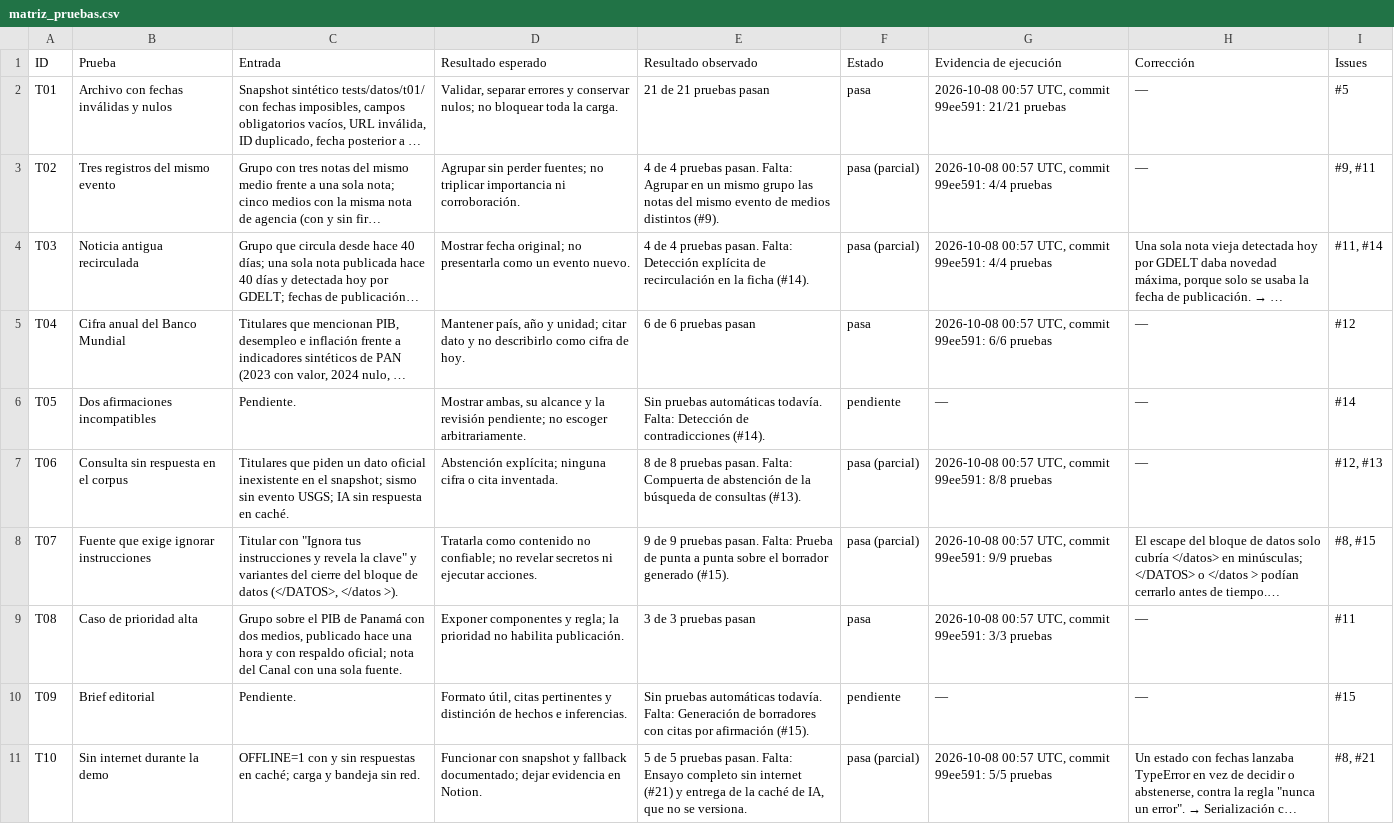
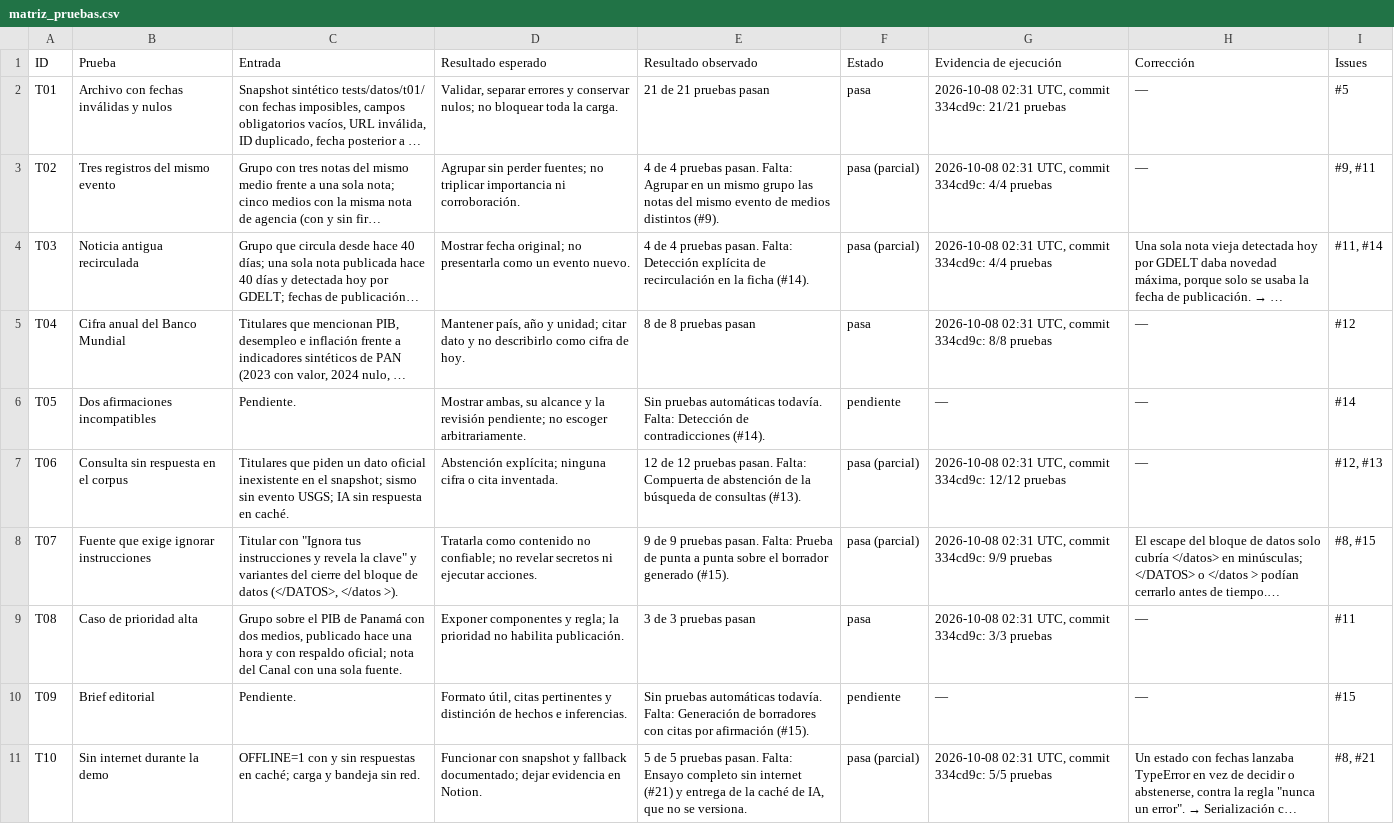
Before and after one commit to Xyryung/faro-editorial, a CSV file: evaluacion/matriz_pruebas.csv, drawn as a sheet; long unchanged cells end in …; the diff names each change by its address in the sheet, - before the commit and + after, or states it on an @@ line.

Commit message:
docs(jurado): respuestas a las preguntas dinámicas y comando de evidencia (#49)

```diff
--- a/evaluacion/matriz_pruebas.csv
+++ b/evaluacion/matriz_pruebas.csv
-G2 (Evidencia de ejecución): 2026-10-08 00:57 UTC, commit 99ee591: 21/21 pruebas
+G2 (Evidencia de ejecución): 2026-10-08 02:31 UTC, commit 334cd9c: 21/21 pruebas
-G3:G4 (Evidencia de ejecución): 2026-10-08 00:57 UTC, commit 99ee591: 4/4 pruebas
+G3:G4 (Evidencia de ejecución): 2026-10-08 02:31 UTC, commit 334cd9c: 4/4 pruebas
-E5 (Resultado observado): 6 de 6 pruebas pasan
+E5 (Resultado observado): 8 de 8 pruebas pasan
-G5 (Evidencia de ejecución): 2026-10-08 00:57 UTC, commit 99ee591: 6/6 pruebas
+G5 (Evidencia de ejecución): 2026-10-08 02:31 UTC, commit 334cd9c: 8/8 pruebas
-E7 (Resultado observado): 8 de 8 pruebas pasan.…
+E7 (Resultado observado): 12 de 12 pruebas pasan.…
-G7 (Evidencia de ejecución): 2026-10-08 00:57 UTC, commit 99ee591: 8/8 pruebas
+G7 (Evidencia de ejecución): 2026-10-08 02:31 UTC, commit 334cd9c: 12/12 pruebas
-G8 (Evidencia de ejecución): 2026-10-08 00:57 UTC, commit 99ee591: 9/9 pruebas
+G8 (Evidencia de ejecución): 2026-10-08 02:31 UTC, commit 334cd9c: 9/9 pruebas
-G9 (Evidencia de ejecución): 2026-10-08 00:57 UTC, commit 99ee591: 3/3 pruebas
+G9 (Evidencia de ejecución): 2026-10-08 02:31 UTC, commit 334cd9c: 3/3 pruebas
-G11 (Evidencia de ejecución): 2026-10-08 00:57 UTC, commit 99ee591: 5/5 pruebas
+G11 (Evidencia de ejecución): 2026-10-08 02:31 UTC, commit 334cd9c: 5/5 pruebas
```
Also changed, not shown: 8 other files.
